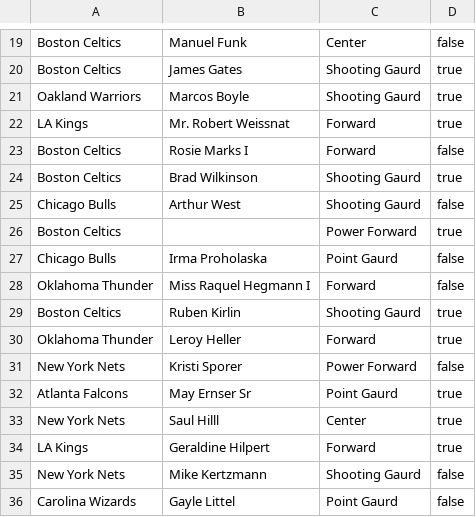
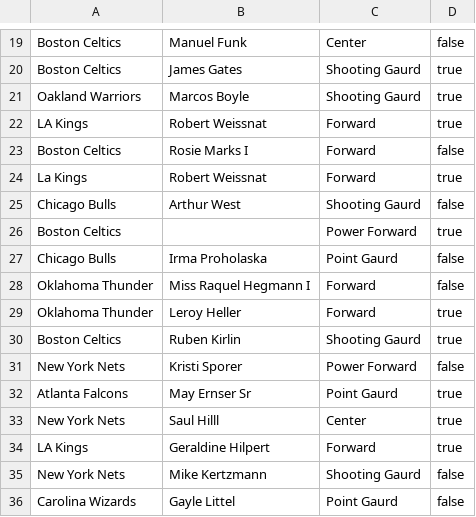
Before and after one commit to DLamarG/Teams_and_Players_OOP, a CSV file: players.csv, drawn as a sheet; only a part is shown, gaps mark what is left out.

```diff
--- a/players.csv
+++ b/players.csv
@@ -21,5 +21,5 @@ Boston Celtics,James Gates,Shooting Gaurd,true
 Oakland Warriors,Marcos Boyle,Shooting Gaurd,true
-LA Kings,Mr. Robert Weissnat,Forward,true
+LA Kings,Robert Weissnat,Forward,true
 Boston Celtics,Rosie Marks I,Forward,false
-Boston Celtics,Brad Wilkinson,Shooting Gaurd,true
+La Kings,Robert Weissnat,Forward,true
 Chicago Bulls,Arthur West,Shooting Gaurd,false
@@ -28,4 +28,4 @@ Chicago Bulls,Irma Proholaska,Point Gaurd,false
 Oklahoma Thunder,Miss Raquel Hegmann I,Forward,false
+Oklahoma Thunder,Leroy Heller,Forward,true
 Boston Celtics,Ruben Kirlin,Shooting Gaurd,true
-Oklahoma Thunder,Leroy Heller,Forward,true
 New York Nets,Kristi Sporer,Power Forward,false
```
Also changed, not shown: 1 other file.
